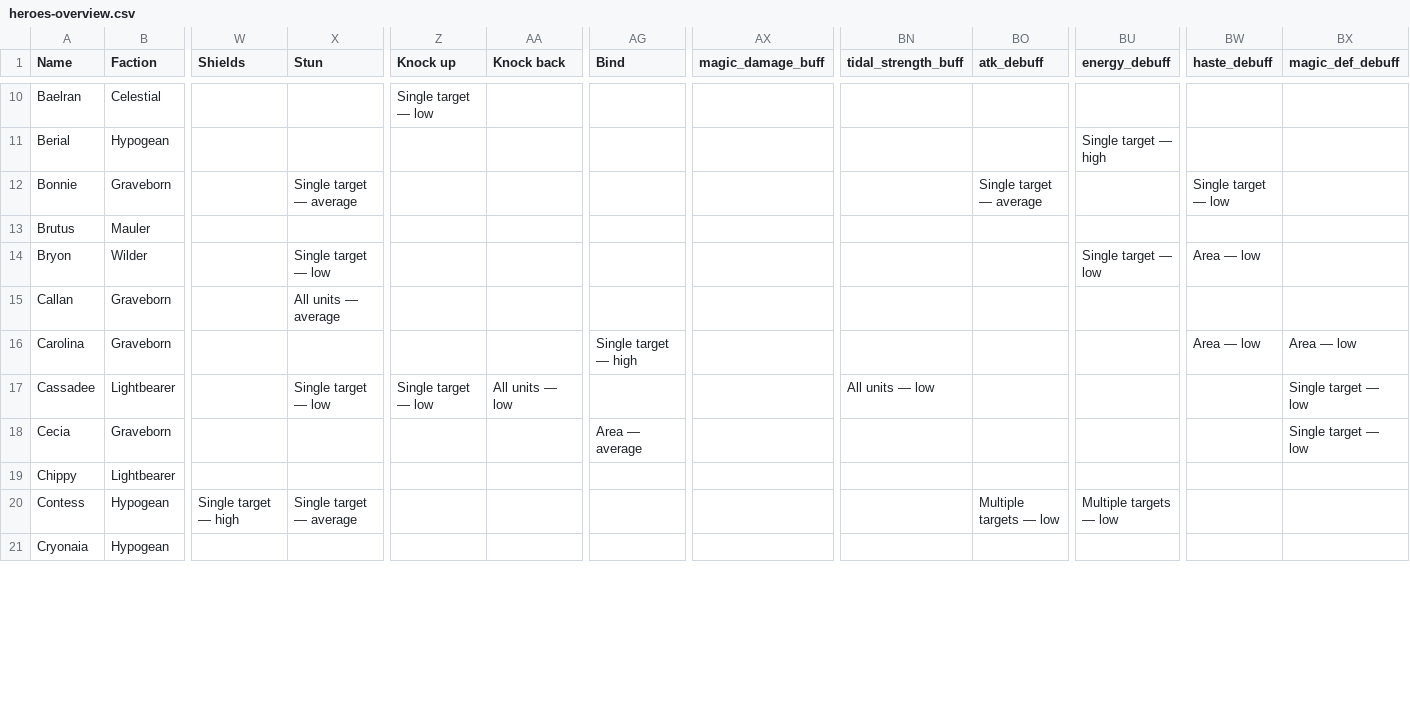
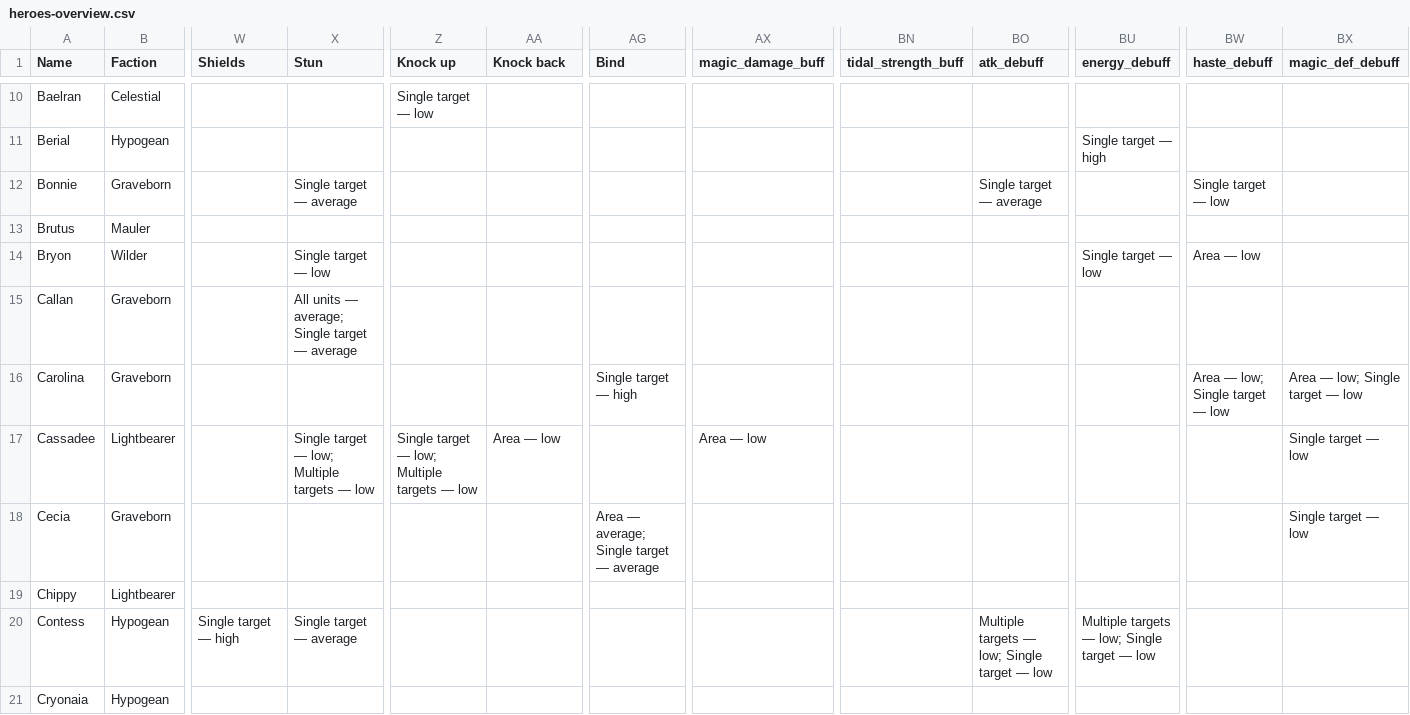
Before and after one commit to arnecls/afjk-characters, a CSV file: heroes-overview.csv, drawn as a sheet; only a part is shown, gaps mark what is left out; the diff covers the shown part only; the diff names each change by its address in the sheet, - before the commit and + after, or states it on an @@ line.

Commit message:
Update hero data and skill card targeting
- Modified heroes-overview.csv to refine hero tiers and behavior tags, enhancing clarity on their roles and capabilities.
- Revised heroes-overview.md to reflect updates in hero summaries, including adjustments to skill descriptions and synergy scores.
- Enhanced heroes_data_processed.json to include new targeting definitions and clarify debuff effects, ensuring consistency across data structures.
- Updated schema files to accommodate new targeting logic and skill card tag structures, improving validation and processing accuracy.
- Improved scripts for generating hero overviews and skill card tags to align with updated data structures, enhancing overall performance.

```diff
--- a/heroes-overview.csv
+++ b/heroes-overview.csv
-X15 (Stun): All units — average
+X15 (Stun): All units — average; Single target — average
-BW16 (haste_debuff): Area — low
+BW16 (haste_debuff): Area — low; Single target — low
-BX16 (magic_def_debuff): Area — low
+BX16 (magic_def_debuff): Area — low; Single target — low
-X17 (Stun): Single target — low
+X17 (Stun): Single target — low; Multiple targets — low
-Z17 (Knock up): Single target — low
+Z17 (Knock up): Single target — low; Multiple targets — low
-AA17 (Knock back): All units — low
+AA17 (Knock back): Area — low
-AX17 (magic_damage_buff): (empty)
+AX17 (magic_damage_buff): Area — low
-BN17 (tidal_strength_buff): All units — low
+BN17 (tidal_strength_buff): (empty)
-AG18 (Bind): Area — average
+AG18 (Bind): Area — average; Single target — average
-BO20 (atk_debuff): Multiple targets — low
+BO20 (atk_debuff): Multiple targets — low; Single target — low
-BU20 (energy_debuff): Multiple targets — low
+BU20 (energy_debuff): Multiple targets — low; Single target — low
```
Also changed, not shown: 46 edited cells elsewhere in this file, site/data/heroes-overview.csv, 21 other files.
